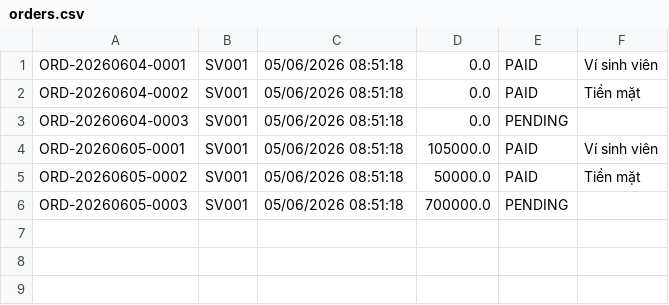
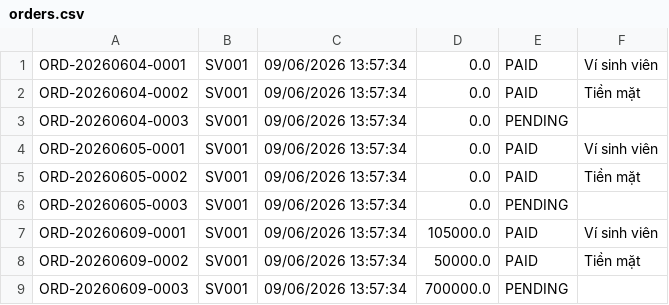
Before and after one commit to MrToi77/HeThongDatDoAn, a CSV file: data/orders.csv, drawn as a sheet.

```diff
--- a/data/orders.csv
+++ b/data/orders.csv
@@ -1,6 +1,9 @@
-ORD-20260604-0001,SV001,05/06/2026 08:51:18,0.0,PAID,Ví sinh viên
-ORD-20260604-0002,SV001,05/06/2026 08:51:18,0.0,PAID,Tiền mặt
-ORD-20260604-0003,SV001,05/06/2026 08:51:18,0.0,PENDING,
-ORD-20260605-0001,SV001,05/06/2026 08:51:18,105000.0,PAID,Ví sinh viên
-ORD-20260605-0002,SV001,05/06/2026 08:51:18,50000.0,PAID,Tiền mặt
-ORD-20260605-0003,SV001,05/06/2026 08:51:18,700000.0,PENDING,
+ORD-20260604-0001,SV001,09/06/2026 13:57:34,0.0,PAID,Ví sinh viên
+ORD-20260604-0002,SV001,09/06/2026 13:57:34,0.0,PAID,Tiền mặt
+ORD-20260604-0003,SV001,09/06/2026 13:57:34,0.0,PENDING,
+ORD-20260605-0001,SV001,09/06/2026 13:57:34,0.0,PAID,Ví sinh viên
+ORD-20260605-0002,SV001,09/06/2026 13:57:34,0.0,PAID,Tiền mặt
+ORD-20260605-0003,SV001,09/06/2026 13:57:34,0.0,PENDING,
+ORD-20260609-0001,SV001,09/06/2026 13:57:34,105000.0,PAID,Ví sinh viên
+ORD-20260609-0002,SV001,09/06/2026 13:57:34,50000.0,PAID,Tiền mặt
+ORD-20260609-0003,SV001,09/06/2026 13:57:34,700000.0,PENDING,
```
Also changed, not shown: data/order_details.csv, 1 other file.
